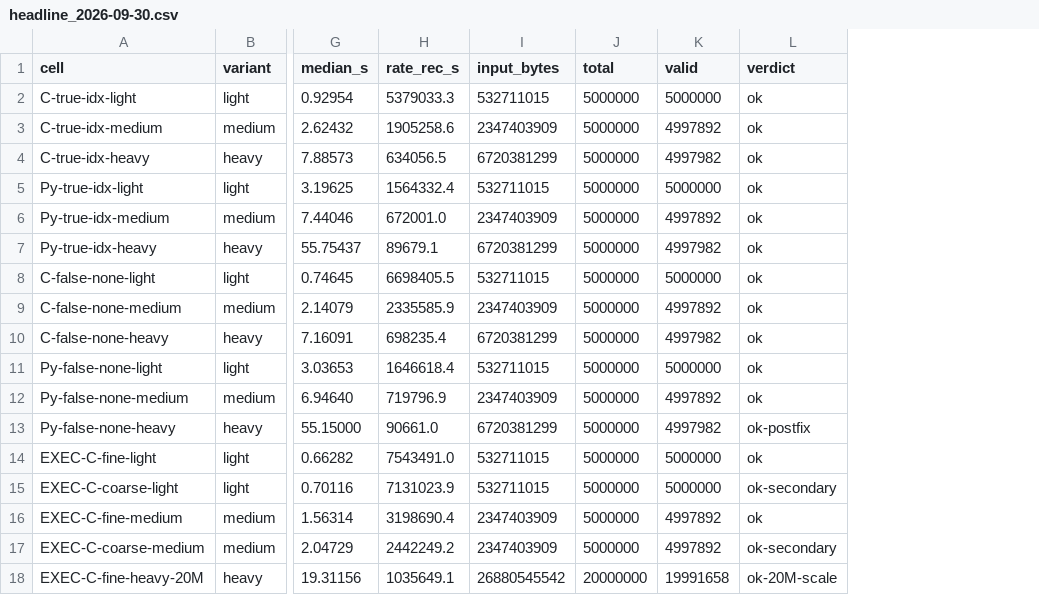
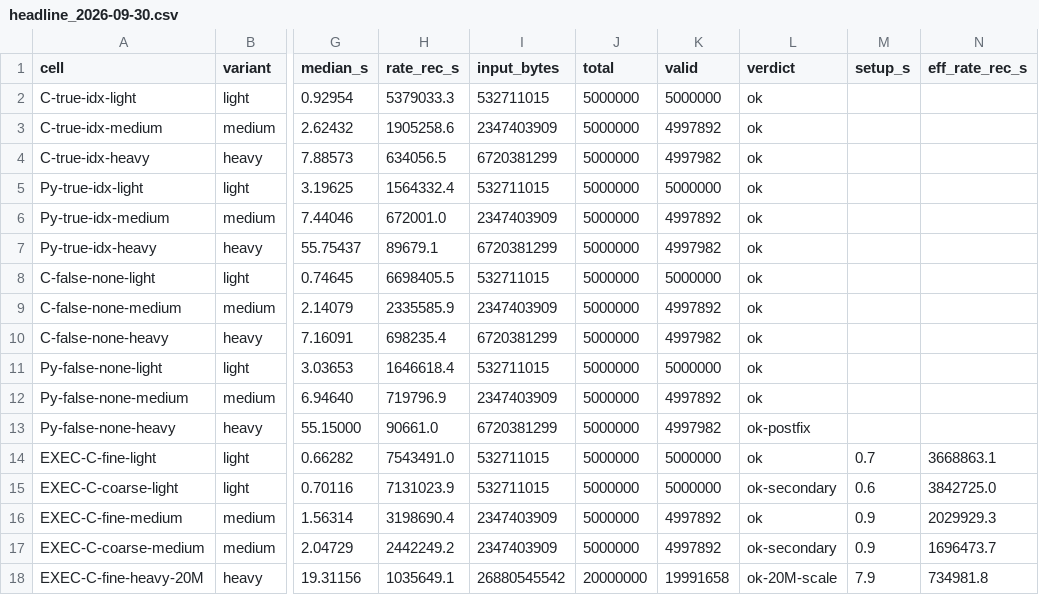
Before and after one commit to jkool702/forkrun, a CSV file: python/benchmarks/results/headline_2026-09-30.csv, drawn as a sheet; only a part is shown, gaps mark what is left out; the diff names each change by its address in the sheet, - before the commit and + after, or states it on an @@ line.

Commit message:
W-EXECTYPES: setup-inclusive effective rates (fair comparison — indexing counted)

```diff
--- a/python/benchmarks/results/headline_2026-09-30.csv
+++ b/python/benchmarks/results/headline_2026-09-30.csv
+column M (setup_s), rows 14-18: 0.7 | 0.6 | 0.9 | 0.9 | 7.9
+column N (eff_rate_rec_s), rows 14-18: 3668863.1 | 3842725.0 | 2029929.3 | 1696473.7 | 734981.8
```
Also changed, not shown: 3 other files.
